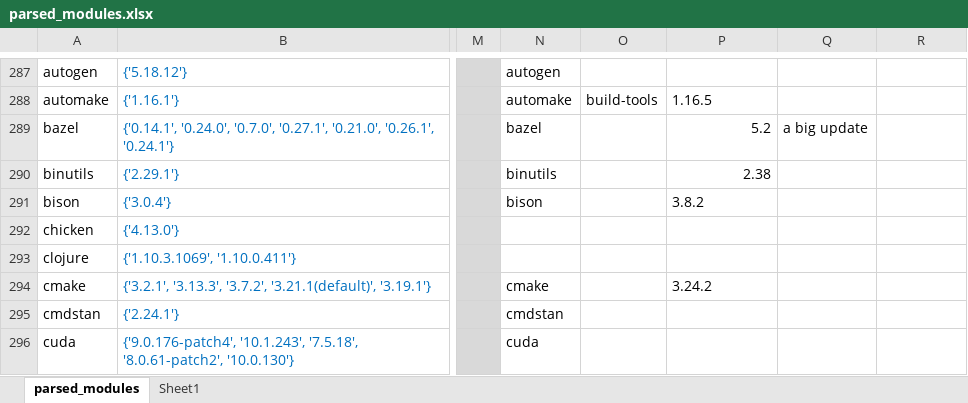
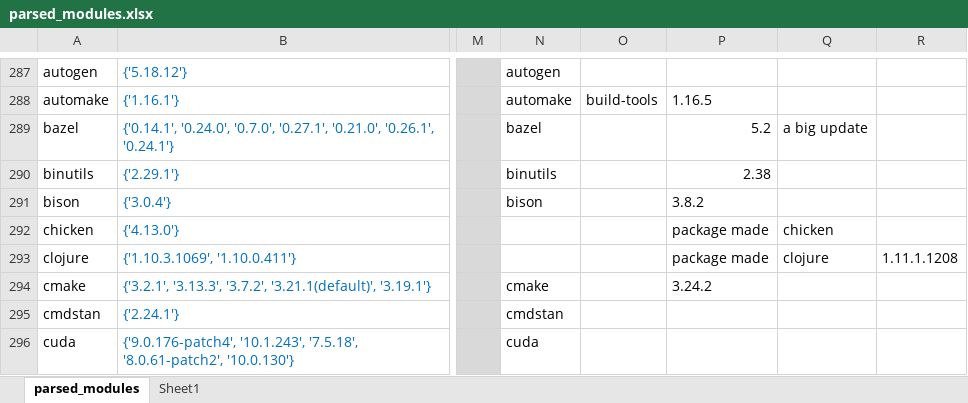
Before and after one commit to UCL-ARC/hpc-spack, an Excel workbook: parsed_modules.xlsx, sheet parsed_modules, drawn as a sheet; only a part is shown, gaps mark what is left out; values as stored, in another font and other column widths than the file's, no borders; conditional formats not drawn; the diff names each change by its address in the sheet, - before the commit and + after, or states it on an @@ line.

Commit message:
update to parsed modules spreadsheet

```diff
--- a/parsed_modules.xlsx (sheet parsed_modules)
+++ b/parsed_modules.xlsx (sheet parsed_modules)
-P292:P293: (empty)
+P292:P293: package made
-Q292: (empty)
+Q292: chicken
-Q293: (empty)
+Q293: clojure
-R293: (empty)
+R293: 1.11.1.1208
```
